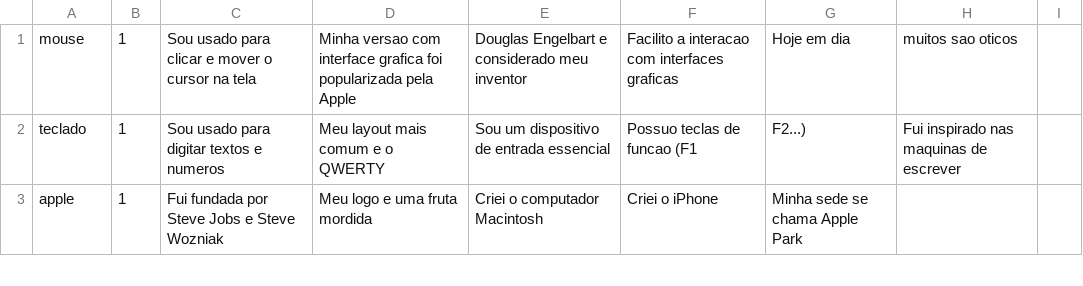
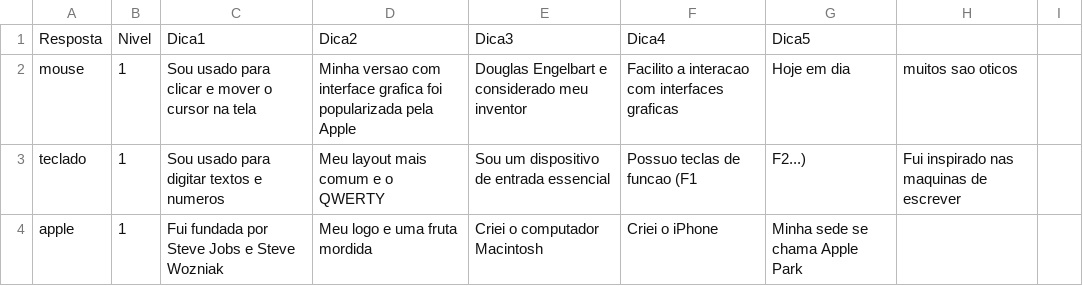
Before and after one commit to pimentelt/projeto-FDCO2B, a CSV file: dados_jogoadvinhacao.csv (was questoesjogoadvinhacao.csv), drawn as a sheet; only a part is shown.

```diff
--- a/questoesjogoadvinhacao.csv
+++ b/dados_jogoadvinhacao.csv
@@ -1 +1,2 @@
+Resposta;Nivel;Dica1;Dica2;Dica3;Dica4;Dica5
 mouse;1;Sou usado para clicar e mover o cursor na tela;Minha versao com interface grafica foi popularizada pela Apple;Douglas Engelbart e considerado meu inventor;Facilito a interacao com interfaces graficas;Hoje em dia; muitos sao oticos
```
Also changed, not shown: 2 other files.
